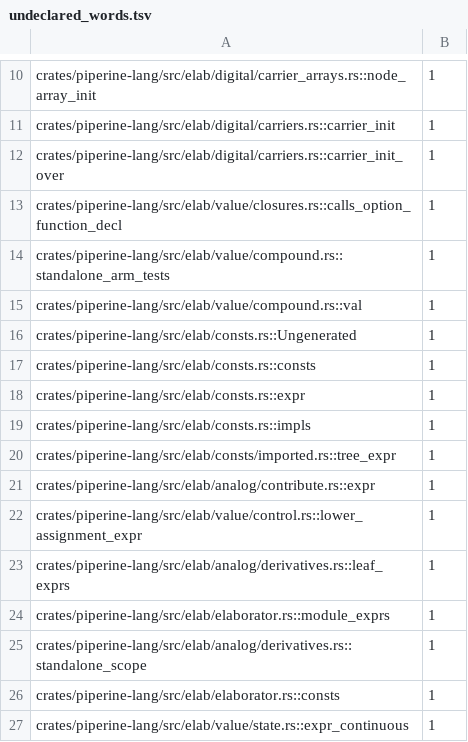
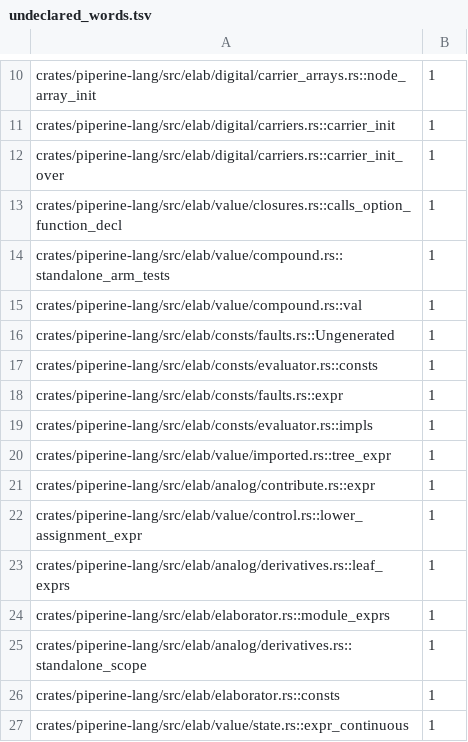
Before and after one commit to vkeslarek/piperine, a TSV file: crates/piperine-repository-guards/allowances/piperine-lang/undeclared_words.tsv, drawn as a sheet; only a part is shown, gaps mark what is left out.

```diff
--- a/crates/piperine-repository-guards/allowances/piperine-lang/undeclared_words.tsv
+++ b/crates/piperine-repository-guards/allowances/piperine-lang/undeclared_words.tsv
@@ -15,7 +15,7 @@ crates/piperine-lang/src/elab/value/compound.rs::standalone_arm_tests	1
 crates/piperine-lang/src/elab/value/compound.rs::val	1
-crates/piperine-lang/src/elab/consts.rs::Ungenerated	1
-crates/piperine-lang/src/elab/consts.rs::consts	1
-crates/piperine-lang/src/elab/consts.rs::expr	1
-crates/piperine-lang/src/elab/consts.rs::impls	1
-crates/piperine-lang/src/elab/consts/imported.rs::tree_expr	1
+crates/piperine-lang/src/elab/consts/faults.rs::Ungenerated	1
+crates/piperine-lang/src/elab/consts/evaluator.rs::consts	1
+crates/piperine-lang/src/elab/consts/faults.rs::expr	1
+crates/piperine-lang/src/elab/consts/evaluator.rs::impls	1
+crates/piperine-lang/src/elab/value/imported.rs::tree_expr	1
 crates/piperine-lang/src/elab/analog/contribute.rs::expr	1
```
Also changed, not shown: crates/piperine-repository-guards/allowances/piperine-lang/impls_away_from_their_type.tsv, crates/piperine-repository-guards/allowances/piperine-lang/repeated_type_names.tsv, 32 other files.
